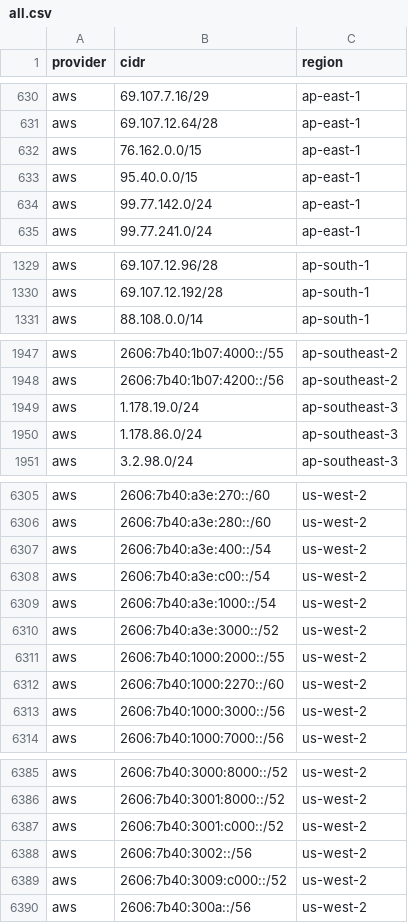
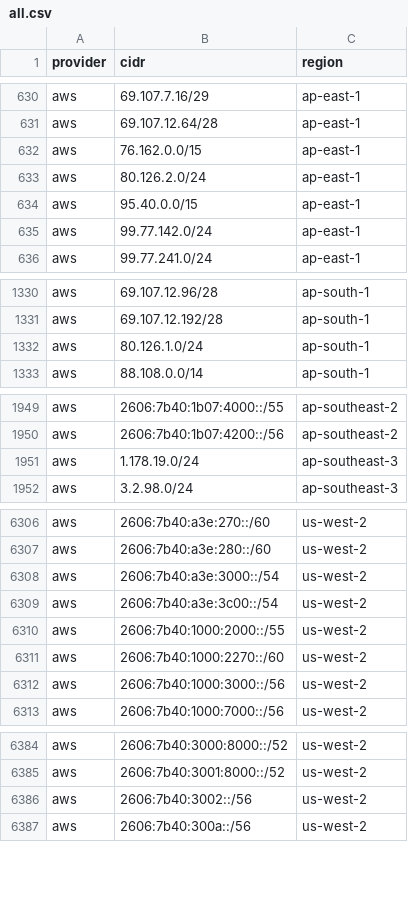
Before and after one commit to 123jjck/cdn-ip-ranges, a CSV file: all/all.csv, drawn as a sheet; only a part is shown, gaps mark what is left out; the diff covers the shown part only.

```diff
--- a/all/all.csv
+++ b/all/all.csv
@@ -632,2 +632,3 @@ aws,69.107.12.64/28,ap-east-1
 aws,76.162.0.0/15,ap-east-1
+aws,80.126.2.0/24,ap-east-1
 aws,95.40.0.0/15,ap-east-1
@@ -1330,2 +1331,3 @@ aws,69.107.12.96/28,ap-south-1
 aws,69.107.12.192/28,ap-south-1
+aws,80.126.1.0/24,ap-south-1
 aws,88.108.0.0/14,ap-south-1
@@ -1949,3 +1951,2 @@ aws,2606:7b40:1b07:4200::/56,ap-southeast-2
 aws,1.178.19.0/24,ap-southeast-3
-aws,1.178.86.0/24,ap-southeast-3
 aws,3.2.98.0/24,ap-southeast-3
@@ -6306,6 +6307,4 @@ aws,2606:7b40:a3e:270::/60,us-west-2
 aws,2606:7b40:a3e:280::/60,us-west-2
-aws,2606:7b40:a3e:400::/54,us-west-2
-aws,2606:7b40:a3e:c00::/54,us-west-2
-aws,2606:7b40:a3e:1000::/54,us-west-2
-aws,2606:7b40:a3e:3000::/52,us-west-2
+aws,2606:7b40:a3e:3000::/54,us-west-2
+aws,2606:7b40:a3e:3c00::/54,us-west-2
 aws,2606:7b40:1000:2000::/55,us-west-2
@@ -6386,5 +6385,3 @@ aws,2606:7b40:3000:8000::/52,us-west-2
 aws,2606:7b40:3001:8000::/52,us-west-2
-aws,2606:7b40:3001:c000::/52,us-west-2
 aws,2606:7b40:3002::/56,us-west-2
-aws,2606:7b40:3009:c000::/52,us-west-2
 aws,2606:7b40:300a::/56,us-west-2
```
Also changed, not shown: 2 added rows, 1 removed row and 4 edited cells elsewhere in this file, 38 other files.
